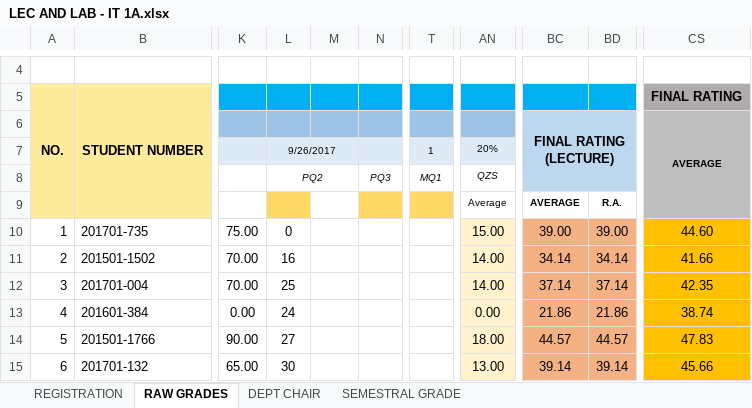
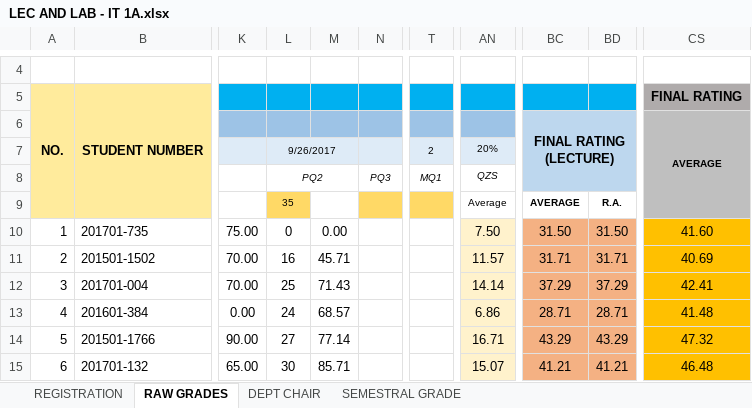
Before and after one commit to ghilo17/Grading-Sheets-First-Sem-2017-2018, an Excel workbook: DCIT 21 - IT 1A/LEC AND LAB - IT 1A.xlsx, sheet RAW GRADES, drawn as a sheet; only a part is shown, gaps mark what is left out; values as stored, in another font and other column widths than the file's, no borders; conditional formats not drawn; the diff covers the shown part only; the diff names each change by its address in the sheet, - before the commit and + after, or states it on an @@ line.

```diff
--- a/DCIT 21 - IT 1A/LEC AND LAB - IT 1A.xlsx (sheet RAW GRADES)
+++ b/DCIT 21 - IT 1A/LEC AND LAB - IT 1A.xlsx (sheet RAW GRADES)
-T7: 1
+T7: 2
-L9: (empty)
+L9: 35
-M10: (empty)
+M10: 0.00
-AN10: 15.00
+AN10: 7.50
-BC10: 39.00
+BC10: 31.50
-BD10: 39.00
+BD10: 31.50
-CS10: 44.60
+CS10: 41.60
-M11: (empty)
+M11: 45.71
-AN11: 14.00
+AN11: 11.57
-BC11: 34.14
+BC11: 31.71
-BD11: 34.14
+BD11: 31.71
-CS11: 41.66
+CS11: 40.69
-M12: (empty)
+M12: 71.43
-AN12: 14.00
+AN12: 14.14
-BC12: 37.14
+BC12: 37.29
-BD12: 37.14
+BD12: 37.29
-CS12: 42.35
+CS12: 42.41
-M13: (empty)
+M13: 68.57
-AN13: 0.00
+AN13: 6.86
-BC13: 21.86
+BC13: 28.71
-BD13: 21.86
+BD13: 28.71
-CS13: 38.74
+CS13: 41.48
-M14: (empty)
+M14: 77.14
-AN14: 18.00
+AN14: 16.71
-BC14: 44.57
+BC14: 43.29
-BD14: 44.57
+BD14: 43.29
-CS14: 47.83
+CS14: 47.32
-M15: (empty)
+M15: 85.71
-AN15: 13.00
+AN15: 15.07
-BC15: 39.14
+BC15: 41.21
-BD15: 39.14
+BD15: 41.21
-CS15: 45.66
+CS15: 46.48
```
Also changed, not shown: 195 edited cells elsewhere in this sheet, sheet DEPT CHAIR, sheet SEMESTRAL GRADE, DCIT 55 - CS 3B/LEC AND LAB - CS 3B.xlsx, DCIT 55 - IT 3G/LEC AND LAB.xlsx, 3 other files.
